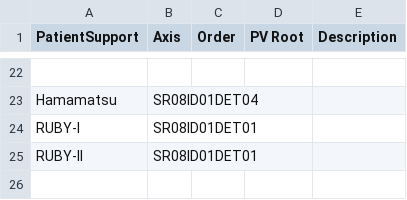
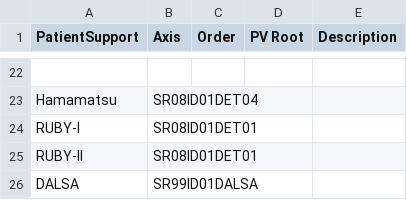
Before and after one commit to stylekilla/syncmrt, a CSV file: resources/_patientSupports_backup.csv, drawn as a sheet; only a part is shown, gaps mark what is left out.

```diff
--- a/resources/_patientSupports_backup.csv
+++ b/resources/_patientSupports_backup.csv
@@ -25 +25,2 @@ RUBY-I,SR08ID01DET01
 RUBY-II,SR08ID01DET01
+DALSA,SR99ID01DALSA
```
Also changed, not shown: 2 other files.
